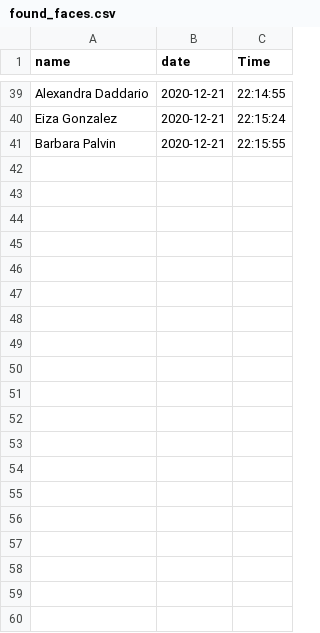
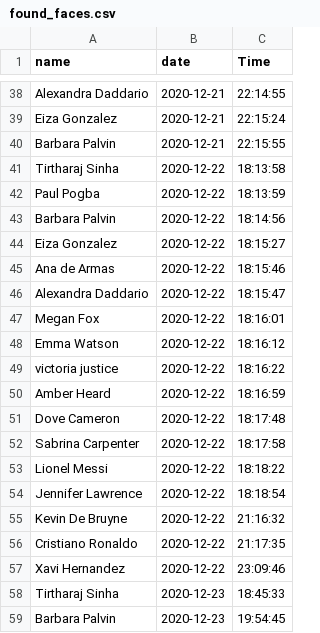
Before and after one commit to tirtharajsinha/Face-recognition-application, a CSV file: found_faces.csv, drawn as a sheet; only a part is shown, gaps mark what is left out; the diff covers the shown part only.

```diff
--- a/found_faces.csv
+++ b/found_faces.csv
@@ -41 +40,20 @@ Eiza Gonzalez,2020-12-21,22:15:24
 Barbara Palvin,2020-12-21,22:15:55
+Tirtharaj Sinha,2020-12-22,18:13:58
+Paul Pogba,2020-12-22,18:13:59
+Barbara Palvin,2020-12-22,18:14:56
+Eiza Gonzalez,2020-12-22,18:15:27
+Ana de Armas,2020-12-22,18:15:46
+Alexandra Daddario,2020-12-22,18:15:47
+Megan Fox,2020-12-22,18:16:01
+Emma Watson,2020-12-22,18:16:12
+victoria justice,2020-12-22,18:16:22
+Amber Heard,2020-12-22,18:16:59
+Dove Cameron,2020-12-22,18:17:48
+Sabrina Carpenter,2020-12-22,18:17:58
+Lionel Messi,2020-12-22,18:18:22
+Jennifer Lawrence,2020-12-22,18:18:54
+Kevin De Bruyne,2020-12-22,21:16:32
+Cristiano Ronaldo,2020-12-22,21:17:35
+Xavi Hernandez,2020-12-22,23:09:46
+Tirtharaj Sinha,2020-12-23,18:45:33
+Barbara Palvin,2020-12-23,19:54:45
```
Also changed, not shown: 30 added rows and 1 removed row elsewhere in this file, 4 other files.
